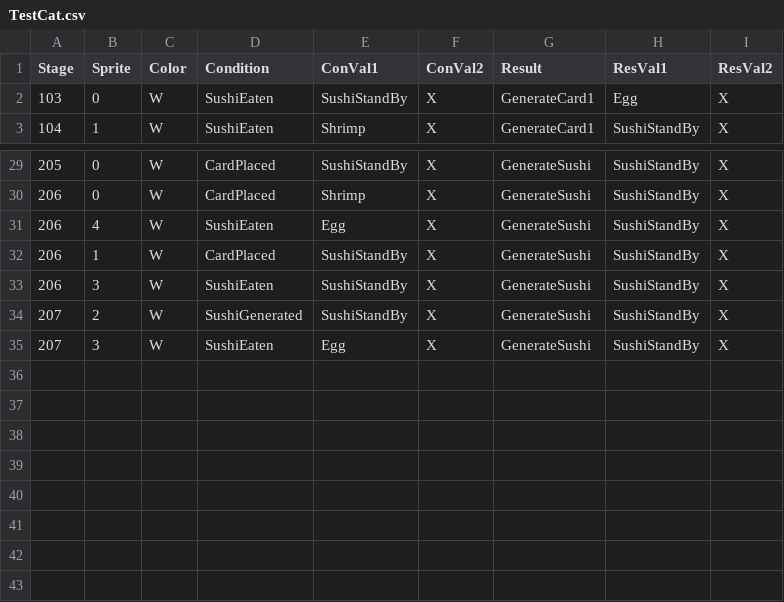
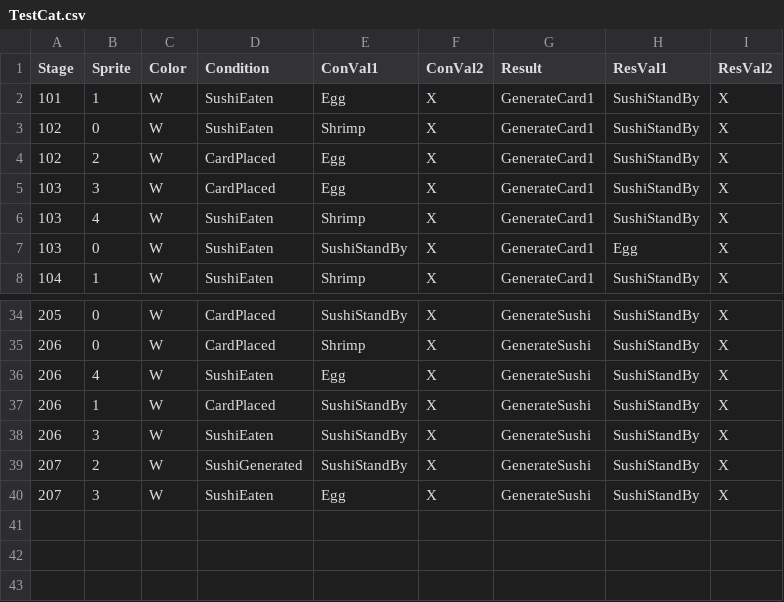
Before and after one commit to leeSEOyoung-snu/2025-GMTK-GameJam, a CSV file: Assets/Resources/Data/TestCat.csv, drawn as a sheet; only a part is shown, gaps mark what is left out.

```diff
--- a/Assets/Resources/Data/TestCat.csv
+++ b/Assets/Resources/Data/TestCat.csv
@@ -1,2 +1,7 @@
 Stage,Sprite,Color,Condition,ConVal1,ConVal2,Result,ResVal1,ResVal2
+101,1,W,SushiEaten,Egg,X,GenerateCard1,SushiStandBy,X
+102,0,W,SushiEaten,Shrimp,X,GenerateCard1,SushiStandBy,X
+102,2,W,CardPlaced,Egg,X,GenerateCard1,SushiStandBy,X
+103,3,W,CardPlaced,Egg,X,GenerateCard1,SushiStandBy,X
+103,4,W,SushiEaten,Shrimp,X,GenerateCard1,SushiStandBy,X
 103,0,W,SushiEaten,SushiStandBy,X,GenerateCard1,Egg,X
@@ -35,7 +40,2 @@ Stage,Sprite,Color,Condition,ConVal1,ConVal2,Result,ResVal1,ResVal2
 207,3,W,SushiEaten,Egg,X,GenerateSushi,SushiStandBy,X
-,,,,,,,,
-,,,,,,,,
-,,,,,,,,
-,,,,,,,,
-,,,,,,,,
 ,,,,,,,,
```
Also changed, not shown: 4 other files.
